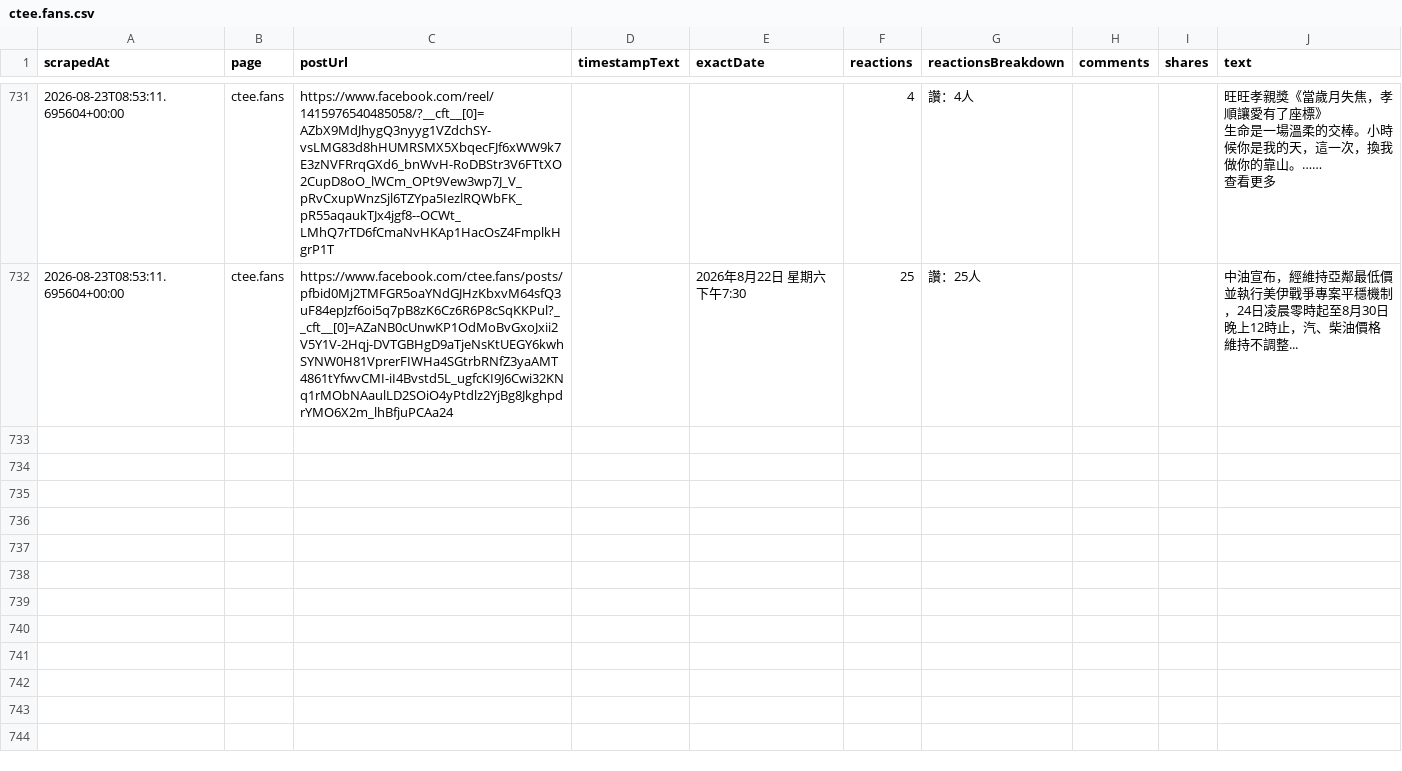
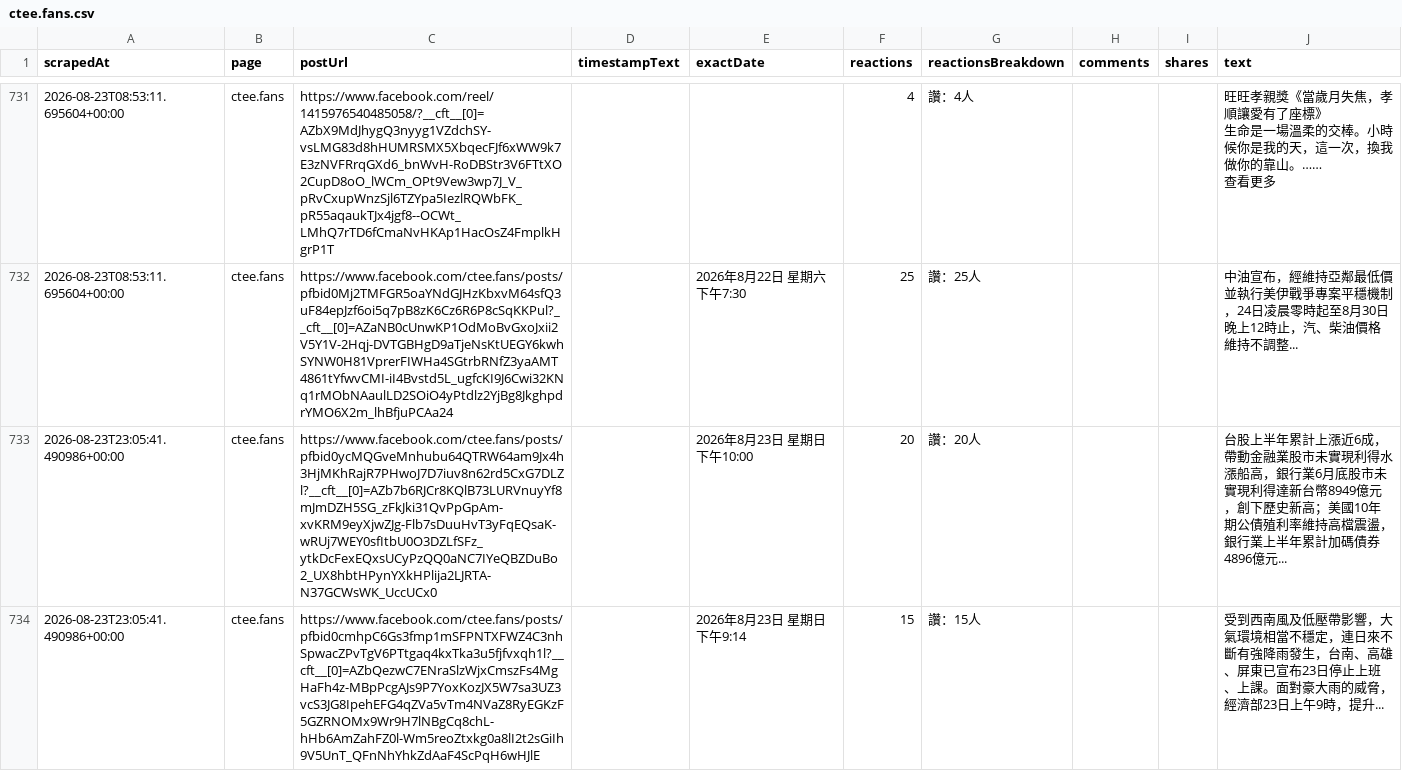
Before and after one commit to Evaline8485/TrendForceDashboard, a CSV file: csv/facebook/ctee.fans.csv, drawn as a sheet; only a part is shown, gaps mark what is left out; the diff covers the shown part only; the diff names each change by its address in the sheet, - before the commit and + after, or states it on an @@ line.

```diff
--- a/csv/facebook/ctee.fans.csv
+++ b/csv/facebook/ctee.fans.csv
+row 733: 2026-08-23T23:05:41.490986+00:00 | ctee.fans | https://www.facebook.com/ctee.fans/posts/pfbid0ycMQGveMnhubu64QTRW64am9Jx4h3HjMKhRajR7PHwoJ7D7iuv8n62rd5CxG7DLZl?__cft__[0]=AZb7b6RJCr8KQlB73LURVnuyYf8mJmDZH5SG_zFkJki31QvPpGpAm-xvKRM9eyXjwZJg-Flb7sDuuHvT3yFqEQsaK-wRUj7WEY0sfItbU0O3DZLfSFz_ytkDcFexEQxsUCyPzQQ0aNC7IYeQBZDuBo2_UX8hbtHPynYXkHPlija2LJRTA-N37GCWsWK_UccUCx0 |  | 2026年8月23日 星期日下午10:00 | 20 | 讚：20人 |  |  | 台股上半年累計上漲近6成，帶動金融業股市未實現利得水漲船高，銀行業6月底股市未實現利得達新台幣8949億元，創下歷史新高；美國10年期公債殖利率維持高檔震盪，銀行業上半年累計加碼債券4896億元...
+row 734: 2026-08-23T23:05:41.490986+00:00 | ctee.fans | https://www.facebook.com/ctee.fans/posts/pfbid0cmhpC6Gs3fmp1mSFPNTXFWZ4C3nhSpwacZPvTgV6PTtgaq4kxTka3u5fjfvxqh1l?__cft__[0]=AZbQezwC7ENraSlzWjxCmszFs4MgHaFh4z-MBpPcgAJs9P7YoxKozJX5W7sa3UZ3vcS3JG8IpehEFG4qZVa5vTm4NVaZ8RyEGKzF5GZRNOMx9Wr9H7lNBgCq8chL-hHb6AmZahFZ0l-Wm5reoZtxkg0a8lI2t2sGiIh9V5UnT_QFnNhYhkZdAaF4ScPqH6wHJlE |  | 2026年8月23日 星期日下午9:14 | 15 | 讚：15人 |  |  | 受到西南風及低壓帶影響，大氣環境相當不穩定，連日來不斷有強降雨發生，台南、高雄、屏東已宣布23日停止上班、上課。面對豪大雨的威脅，經濟部23日上午9時，提升...
```
Also changed, not shown: 6 added rows elsewhere in this file, 23 other files.
